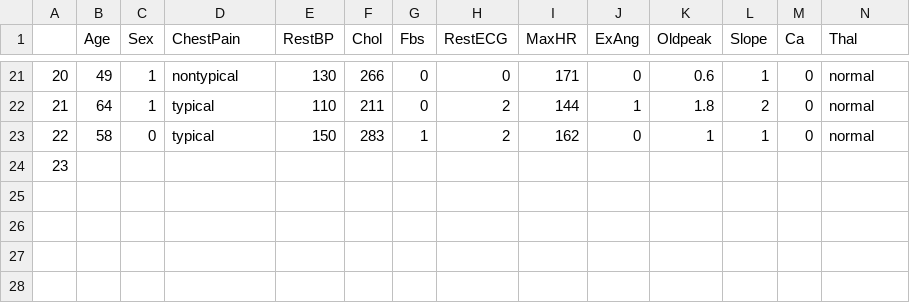
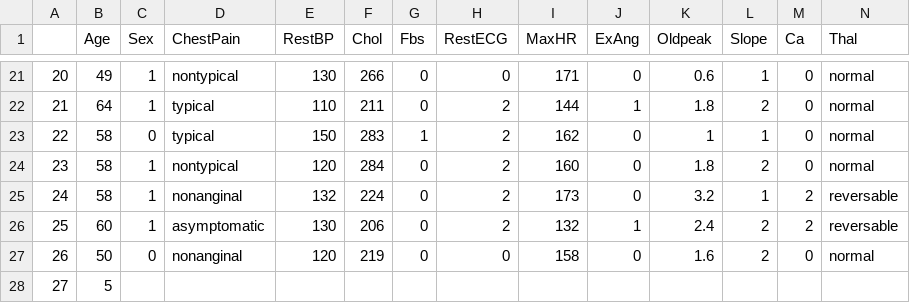
Before and after one commit to qonv/Instruments, a CSV file: data/Heart.csv, drawn as a sheet; only a part is shown, gaps mark what is left out; rows hold the shown columns only; the diff covers the shown part only; the diff names each change by its address in the sheet, - before the commit and + after, or states it on an @@ line.

```diff
--- a/data/Heart.csv
+++ b/data/Heart.csv
-B24 (Age): (empty)
+B24 (Age): 58
-C24 (Sex): (empty)
+C24 (Sex): 1
-D24 (ChestPain): (empty)
+D24 (ChestPain): nontypical
-E24 (RestBP): (empty)
+E24 (RestBP): 120
-F24 (Chol): (empty)
+F24 (Chol): 284
-G24 (Fbs): (empty)
+G24 (Fbs): 0
-H24 (RestECG): (empty)
+H24 (RestECG): 2
-I24 (MaxHR): (empty)
+I24 (MaxHR): 160
-J24 (ExAng): (empty)
+J24 (ExAng): 0
-K24 (Oldpeak): (empty)
+K24 (Oldpeak): 1.8
-L24 (Slope): (empty)
+L24 (Slope): 2
-M24 (Ca): (empty)
+M24 (Ca): 0
-N24 (Thal): (empty)
+N24 (Thal): normal
+row 25: 24 | 58 | 1 | nonanginal | 132 | 224 | 0 | 2 | 173 | 0 | 3.2 | 1 | 2 | reversable
+row 26: 25 | 60 | 1 | asymptomatic | 130 | 206 | 0 | 2 | 132 | 1 | 2.4 | 2 | 2 | reversable
+row 27: 26 | 50 | 0 | nonanginal | 120 | 219 | 0 | 0 | 158 | 0 | 1.6 | 2 | 0 | normal
+row 28: 27 | 5
```
Also changed, not shown: 1 edited cell elsewhere in this file.
